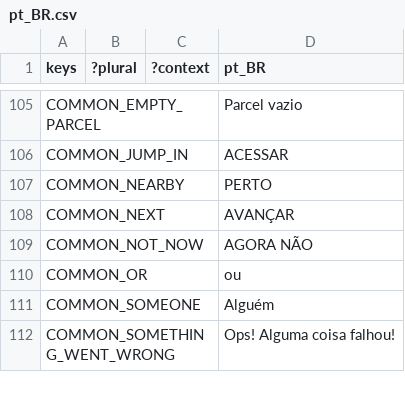
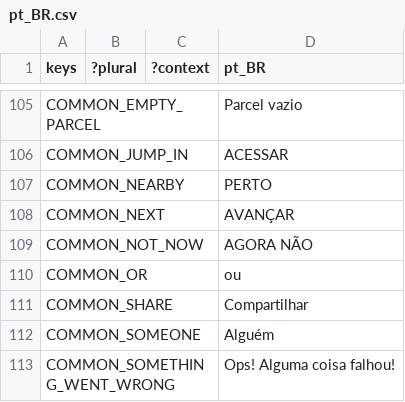
Before and after one commit to decentraland/godot-explorer, a CSV file: godot/locale/pt_BR.csv, drawn as a sheet; only a part is shown, gaps mark what is left out; the diff names each change by its address in the sheet, - before the commit and + after, or states it on an @@ line.

```diff
--- a/godot/locale/pt_BR.csv
+++ b/godot/locale/pt_BR.csv
+row 111: COMMON_SHARE |  |  | Compartilhar
```
Also changed, not shown: godot/locale/en.csv, godot/locale/es.csv, 32 other files.
